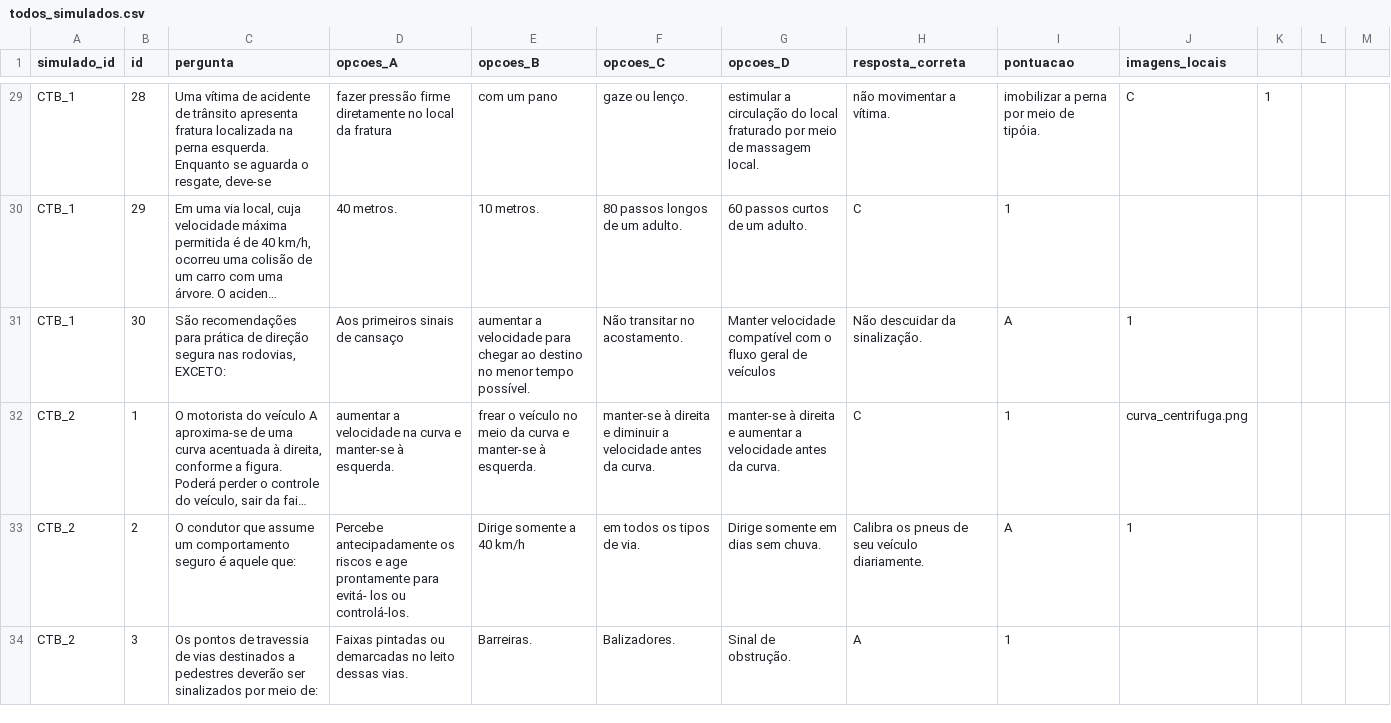
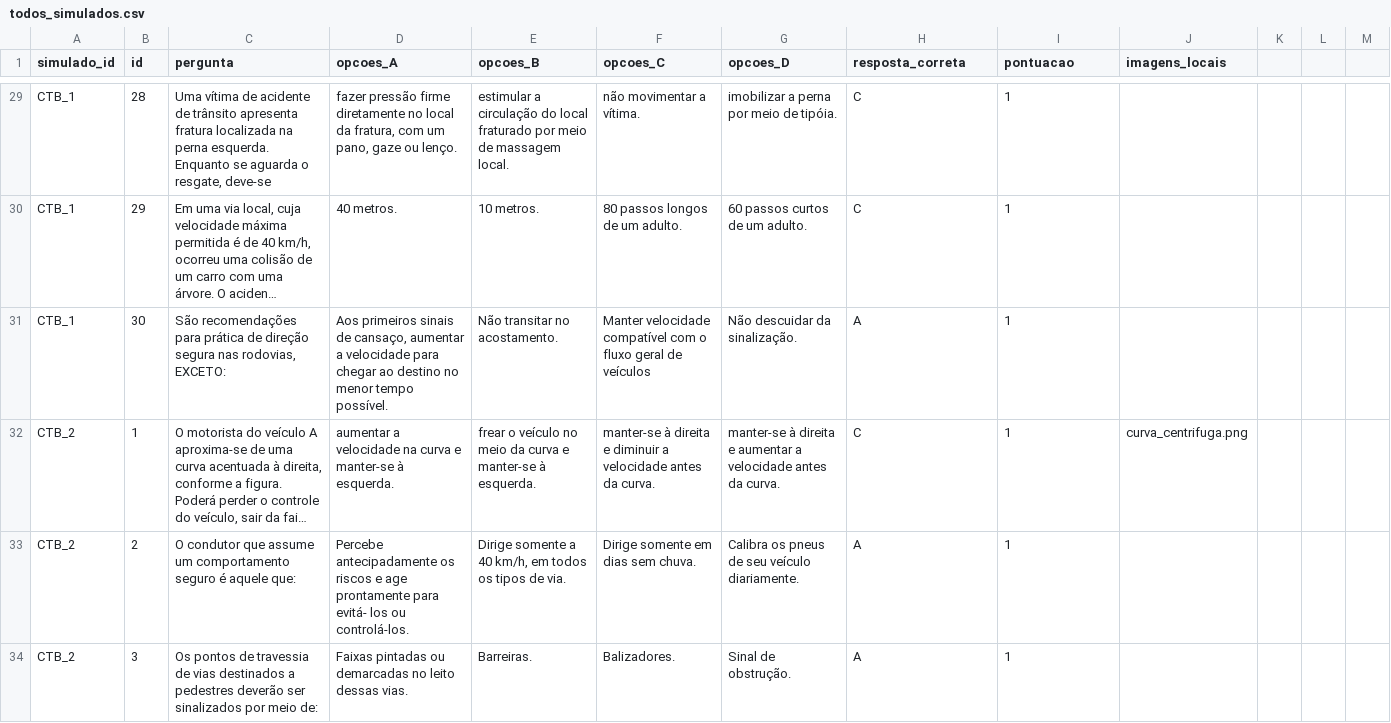
Before and after one commit to andrade044/Curso-WebApp, a CSV file: todos_simulados.csv, drawn as a sheet; only a part is shown, gaps mark what is left out; long unchanged cells end in …; the diff covers the shown part only; the diff names each change by its address in the sheet, - before the commit and + after, or states it on an @@ line.

```diff
--- a/todos_simulados.csv
+++ b/todos_simulados.csv
-D29 (opcoes_A): …local da fratura
+D29 (opcoes_A): …local da fratura, com um pano, gaze ou lenço.
-E29 (opcoes_B): com um pano
+E29 (opcoes_B): estimular a circulação do local fraturado por meio de massagem local.
-F29 (opcoes_C): gaze ou lenço.
+F29 (opcoes_C): não movimentar a vítima.
-G29 (opcoes_D): estimular a circulação do local fraturado por meio de massagem local.
+G29 (opcoes_D): imobilizar a perna por meio de tipóia.
-H29 (resposta_correta): não movimentar a vítima.
+H29 (resposta_correta): C
-I29 (pontuacao): imobilizar a perna por meio de tipóia.
+I29 (pontuacao): 1
-J29 (imagens_locais): C
+J29 (imagens_locais): (empty)
-K29: 1
+K29: (empty)
-D31 (opcoes_A): …sinais de cansaço
+D31 (opcoes_A): …sinais de cansaço, aumentar a velocidade para chegar ao destino no menor tempo possível.
-E31 (opcoes_B): aumentar a velocidade para chegar ao destino no menor tempo possível.
+E31 (opcoes_B): Não transitar no acostamento.
-F31 (opcoes_C): Não transitar no acostamento.
+F31 (opcoes_C): Manter velocidade compatível com o fluxo geral de veículos
-G31 (opcoes_D): Manter velocidade compatível com o fluxo geral de veículos
+G31 (opcoes_D): Não descuidar da sinalização.
-H31 (resposta_correta): Não descuidar da sinalização.
+H31 (resposta_correta): A
-I31 (pontuacao): A
+I31 (pontuacao): 1
-J31 (imagens_locais): 1
+J31 (imagens_locais): (empty)
-E33 (opcoes_B): Dirige somente a 40 km/h
+E33 (opcoes_B): Dirige somente a 40 km/h, em todos os tipos de via.
-F33 (opcoes_C): em todos os tipos de via.
+F33 (opcoes_C): Dirige somente em dias sem chuva.
-G33 (opcoes_D): Dirige somente em dias sem chuva.
+G33 (opcoes_D): Calibra os pneus de seu veículo diariamente.
-H33 (resposta_correta): Calibra os pneus de seu veículo diariamente.
+H33 (resposta_correta): A
-I33 (pontuacao): A
+I33 (pontuacao): 1
-J33 (imagens_locais): 1
+J33 (imagens_locais): (empty)
```
Also changed, not shown: 163 edited cells elsewhere in this file.
